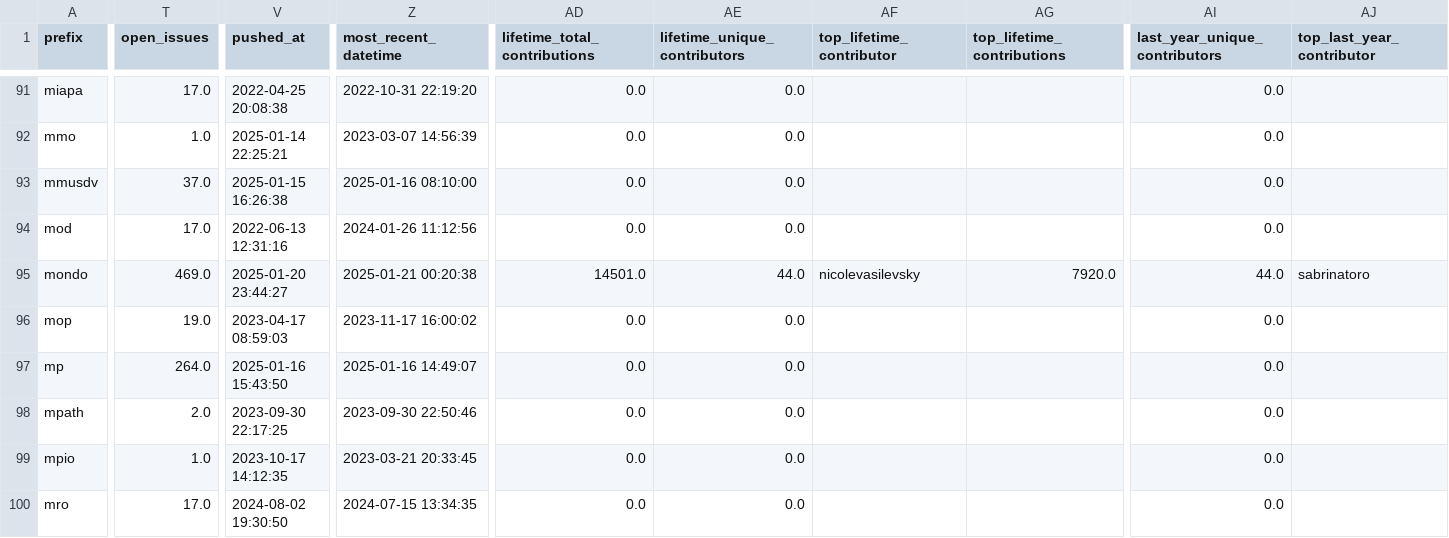
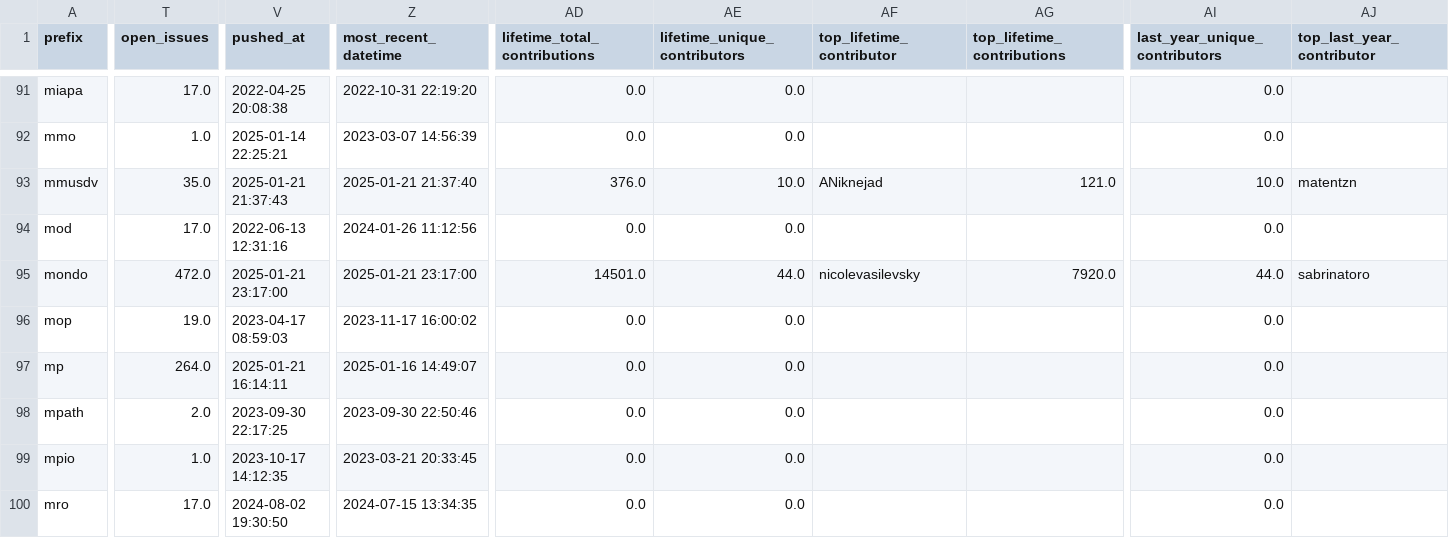
Before and after one commit to cthoyt/obo-community-health, a TSV file: data/data.tsv, drawn as a sheet; only a part is shown, gaps mark what is left out; the diff covers the shown part only; the diff names each change by its address in the sheet, - before the commit and + after, or states it on an @@ line.

```diff
--- a/data/data.tsv
+++ b/data/data.tsv
-T93 (open_issues): 37.0
+T93 (open_issues): 35.0
-V93 (pushed_at): 2025-01-15 16:26:38
+V93 (pushed_at): 2025-01-21 21:37:43
-Z93 (most_recent_datetime): 2025-01-16 08:10:00
+Z93 (most_recent_datetime): 2025-01-21 21:37:40
-AD93 (lifetime_total_contributions): 0.0
+AD93 (lifetime_total_contributions): 376.0
-AE93 (lifetime_unique_contributors): 0.0
+AE93 (lifetime_unique_contributors): 10.0
-AF93 (top_lifetime_contributor): (empty)
+AF93 (top_lifetime_contributor): ANiknejad
-AG93 (top_lifetime_contributions): (empty)
+AG93 (top_lifetime_contributions): 121.0
-AI93 (last_year_unique_contributors): 0.0
+AI93 (last_year_unique_contributors): 10.0
-AJ93 (top_last_year_contributor): (empty)
+AJ93 (top_last_year_contributor): matentzn
-T95 (open_issues): 469.0
+T95 (open_issues): 472.0
-V95 (pushed_at): 2025-01-20 23:44:27
+V95 (pushed_at): 2025-01-21 23:17:00
-Z95 (most_recent_datetime): 2025-01-21 00:20:38
+Z95 (most_recent_datetime): 2025-01-21 23:17:00
-V97 (pushed_at): 2025-01-16 15:43:50
+V97 (pushed_at): 2025-01-21 16:14:11
```
Also changed, not shown: 52 edited cells elsewhere in this file, 6 other files.
